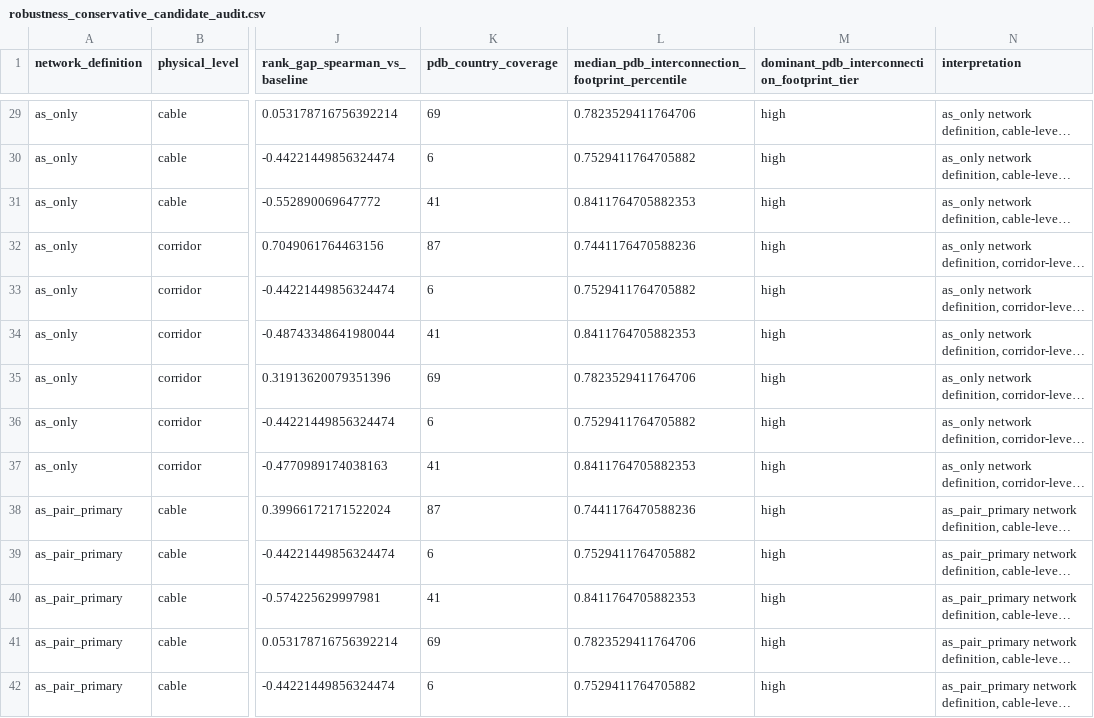
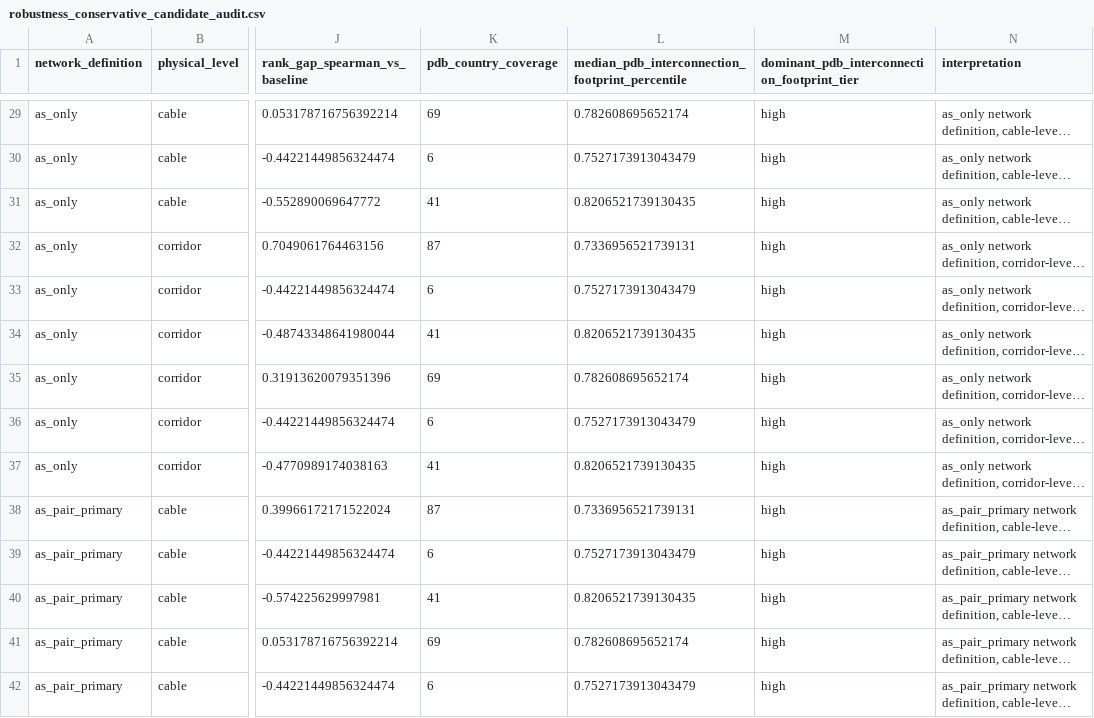
Before and after one commit to OrzZsyDalao/my, a CSV file: output/result/robustness_conservative_candidate_audit.csv, drawn as a sheet; only a part is shown, gaps mark what is left out; long unchanged cells end in …; the diff covers the shown part only; the diff names each change by its address in the sheet, - before the commit and + after, or states it on an @@ line.

```diff
--- a/output/result/robustness_conservative_candidate_audit.csv
+++ b/output/result/robustness_conservative_candidate_audit.csv
-L29: 0.7823529411764706
+L29: 0.782608695652174
-L30: 0.7529411764705882
+L30: 0.7527173913043479
-L31: 0.8411764705882353
+L31: 0.8206521739130435
-L32: 0.7441176470588236
+L32: 0.7336956521739131
-L33: 0.7529411764705882
+L33: 0.7527173913043479
-L34: 0.8411764705882353
+L34: 0.8206521739130435
-L35: 0.7823529411764706
+L35: 0.782608695652174
-L36: 0.7529411764705882
+L36: 0.7527173913043479
-L37: 0.8411764705882353
+L37: 0.8206521739130435
-L38: 0.7441176470588236
+L38: 0.7336956521739131
-L39: 0.7529411764705882
+L39: 0.7527173913043479
-L40: 0.8411764705882353
+L40: 0.8206521739130435
-L41: 0.7823529411764706
+L41: 0.782608695652174
-L42: 0.7529411764705882
+L42: 0.7527173913043479
```
Also changed, not shown: 106 edited cells elsewhere in this file, output/result/country_root_cable_dependency_hybrid.csv, output/result/peeringdb_footprint_mismatch_summary.csv, 6 other files.
